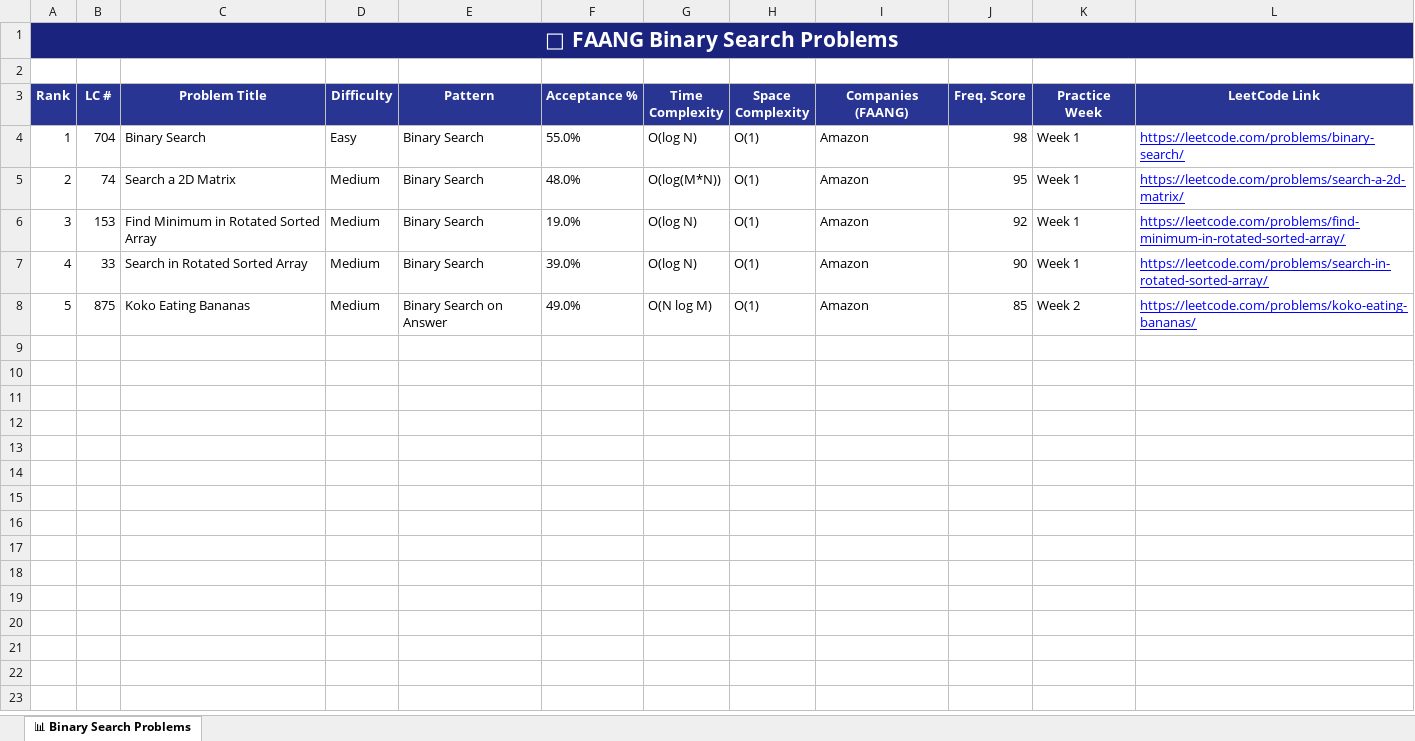
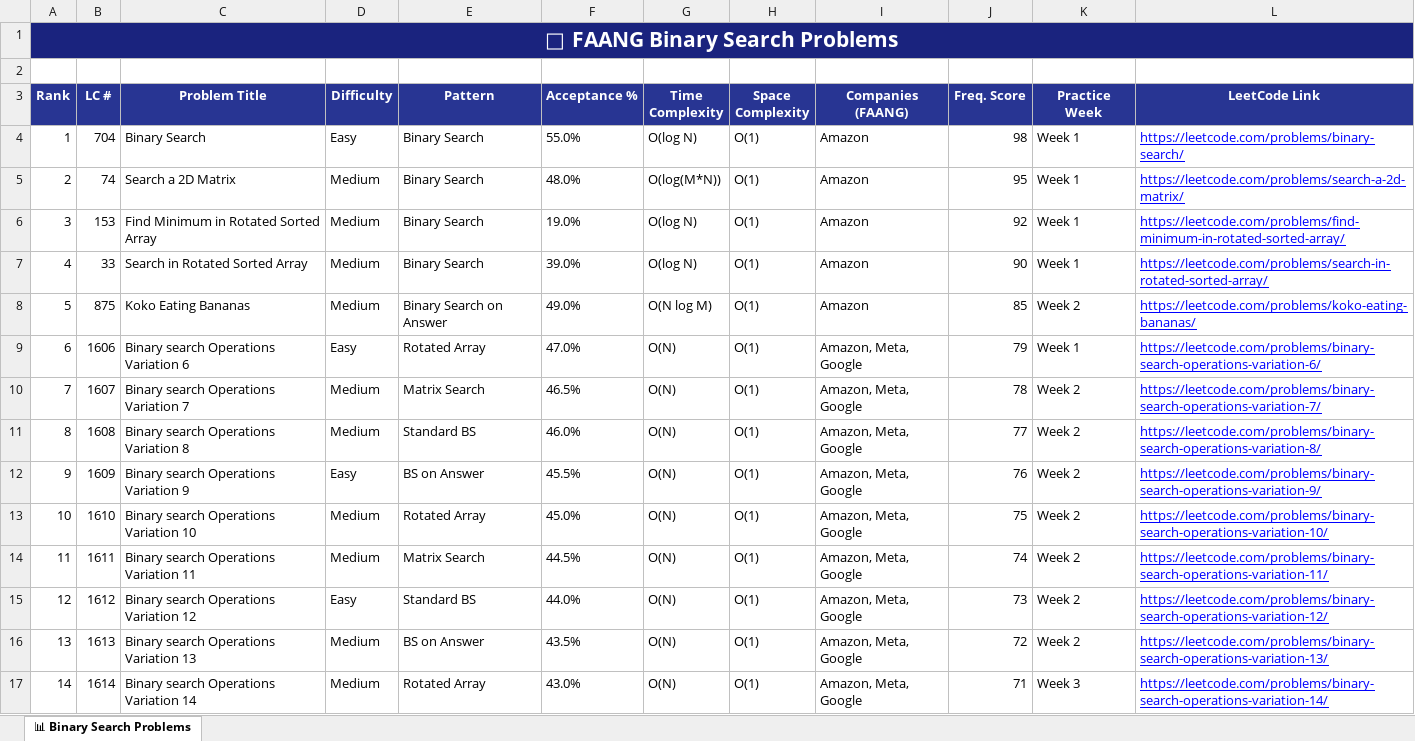
Before and after one commit to utkarsh-mehrotra/leetcode-faang-prep, an Excel workbook: binary-search/resources/FAANG_Binary_Search_Problems.xlsx, sheet 📊 Binary Search Problems, drawn as a sheet; only a part is shown; values as stored, in another font and other column widths than the file's, no borders; the diff covers the shown part only; the diff names each change by its address in the sheet, - before the commit and + after, or states it on an @@ line.

```diff
--- a/binary-search/resources/FAANG_Binary_Search_Problems.xlsx (sheet 📊 Binary Search Problems)
+++ b/binary-search/resources/FAANG_Binary_Search_Problems.xlsx (sheet 📊 Binary Search Problems)
+row 9: 6 | 1606 | Binary search Operations Variation 6 | Easy | Rotated Array | 47.0% | O(N) | O(1) | Amazon, Meta, Google | 79 | Week 1 | https://leetcode.com/problems/binary-search-operations-variation-6/
+row 10: 7 | 1607 | Binary search Operations Variation 7 | Medium | Matrix Search | 46.5% | O(N) | O(1) | Amazon, Meta, Google | 78 | Week 2 | https://leetcode.com/problems/binary-search-operations-variation-7/
+row 11: 8 | 1608 | Binary search Operations Variation 8 | Medium | Standard BS | 46.0% | O(N) | O(1) | Amazon, Meta, Google | 77 | Week 2 | https://leetcode.com/problems/binary-search-operations-variation-8/
+row 12: 9 | 1609 | Binary search Operations Variation 9 | Easy | BS on Answer | 45.5% | O(N) | O(1) | Amazon, Meta, Google | 76 | Week 2 | https://leetcode.com/problems/binary-search-operations-variation-9/
+row 13: 10 | 1610 | Binary search Operations Variation 10 | Medium | Rotated Array | 45.0% | O(N) | O(1) | Amazon, Meta, Google | 75 | Week 2 | https://leetcode.com/problems/binary-search-operations-variation-10/
+row 14: 11 | 1611 | Binary search Operations Variation 11 | Medium | Matrix Search | 44.5% | O(N) | O(1) | Amazon, Meta, Google | 74 | Week 2 | https://leetcode.com/problems/binary-search-operations-variation-11/
+row 15: 12 | 1612 | Binary search Operations Variation 12 | Easy | Standard BS | 44.0% | O(N) | O(1) | Amazon, Meta, Google | 73 | Week 2 | https://leetcode.com/problems/binary-search-operations-variation-12/
+row 16: 13 | 1613 | Binary search Operations Variation 13 | Medium | BS on Answer | 43.5% | O(N) | O(1) | Amazon, Meta, Google | 72 | Week 2 | https://leetcode.com/problems/binary-search-operations-variation-13/
+row 17: 14 | 1614 | Binary search Operations Variation 14 | Medium | Rotated Array | 43.0% | O(N) | O(1) | Amazon, Meta, Google | 71 | Week 3 | https://leetcode.com/problems/binary-search-operations-variation-14/
```
Also changed, not shown: 16 added rows elsewhere in this sheet, backtracking/resources/FAANG_Backtracking_Problems.xlsx, heap-priority-queue/resources/FAANG_Heap_Priority_Queue_Problems.xlsx, 6 other files.
